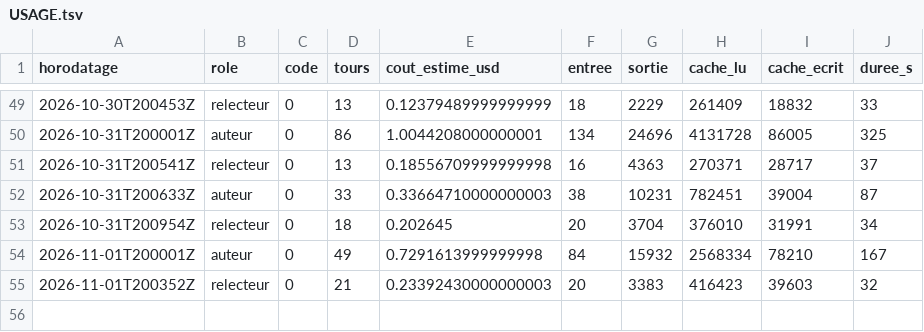
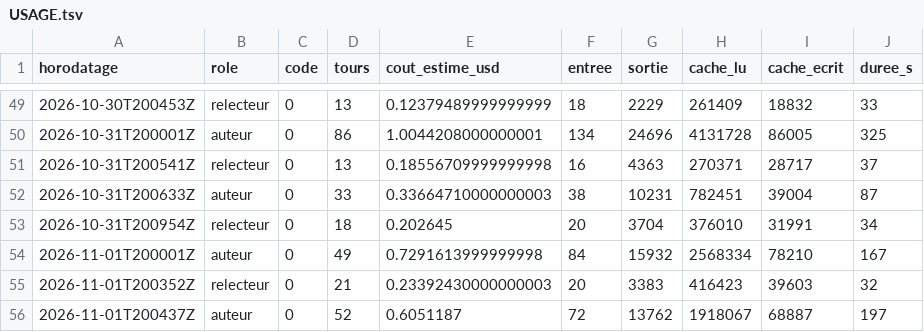
Before and after one commit to gsbellon/replique, a TSV file: journal/USAGE.tsv, drawn as a sheet; only a part is shown, gaps mark what is left out.

Commit message:
session auteur 2026-11-01T200437Z : clôture par le lanceur (code 0)

```diff
--- a/journal/USAGE.tsv
+++ b/journal/USAGE.tsv
@@ -55 +55,2 @@ horodatage	role	code	tours	cout_estime_usd	entree	sortie	cache_lu	cache_ecrit	du
 2026-11-01T200352Z	relecteur	0	21	0.23392430000000003	20	3383	416423	39603	32
+2026-11-01T200437Z	auteur	0	52	0.6051187	72	13762	1918067	68887	197
```
Also changed, not shown: 2 other files.
